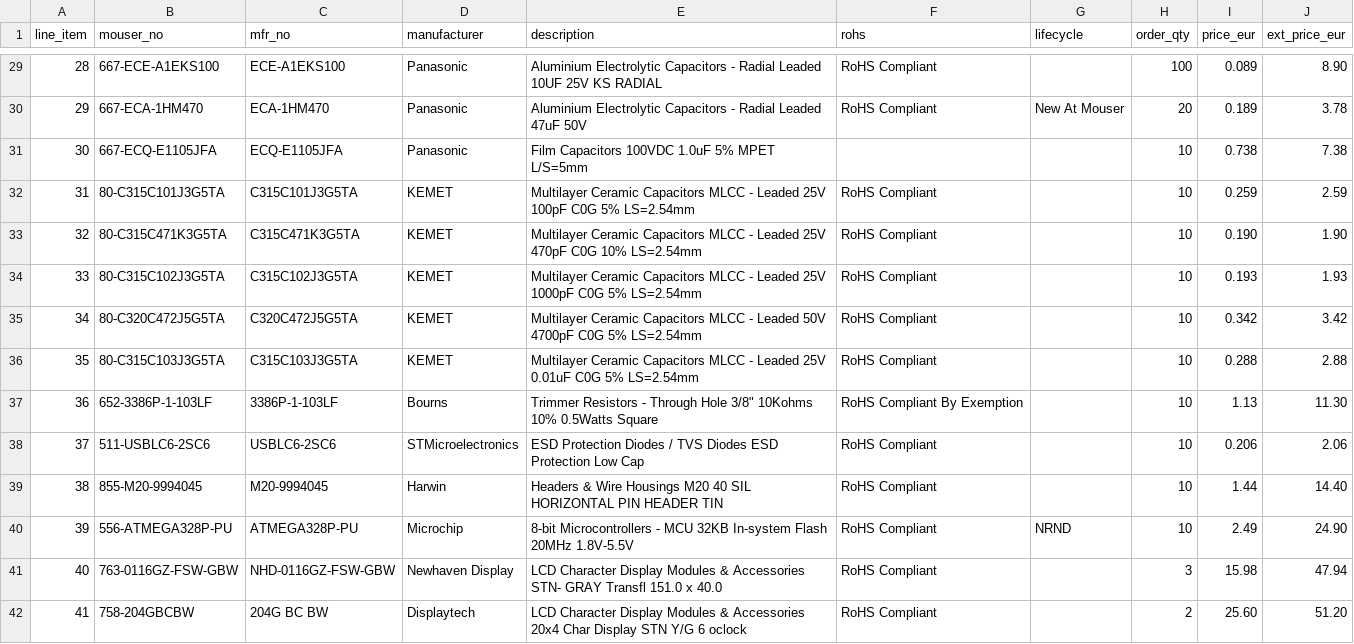
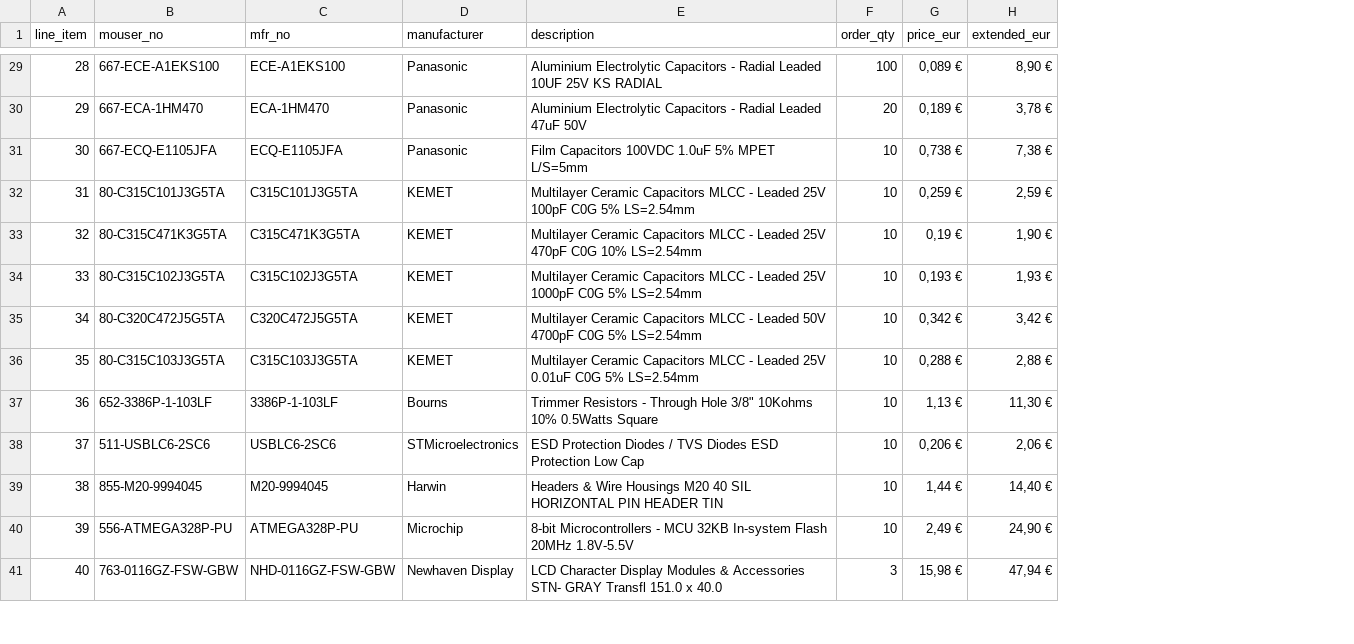
Before and after one commit to cartheur/aiventure-rodney, a CSV file: basket/basket-items.csv, drawn as a sheet; only a part is shown, gaps mark what is left out; removed rows and columns are numbered as before the commit, all else as after; the diff covers the shown part only; the diff names each change by its address in the sheet, - before the commit and + after, or states it on an @@ line.

```diff
--- a/basket/basket-items.csv
+++ b/basket/basket-items.csv
-column F (rohs), rows 29-41: RoHS Compliant | RoHS Compliant |  | RoHS Compliant | RoHS Compliant | RoHS Compliant | RoHS Compliant | RoHS Compliant | RoHS Compliant By Exemption | RoHS Compliant | RoHS Compliant | RoHS Compliant | RoHS Compliant
-column G (lifecycle), rows 30-40: New At Mouser |  |  |  |  |  |  |  |  |  | NRND
-column J (ext_price_eur), rows 29-41: 8.90 | 3.78 | 7.38 | 2.59 | 1.90 | 1.93 | 3.42 | 2.88 | 11.30 | 2.06 | 14.40 | 24.90 | 47.94
+column H (extended_eur), rows 29-41: 8,90 € | 3,78 € | 7,38 € | 2,59 € | 1,90 € | 1,93 € | 3,42 € | 2,88 € | 11,30 € | 2,06 € | 14,40 € | 24,90 € | 47,94 €
-G29 (price_eur): 0.089
+G29 (price_eur): 0,089 €
-G30 (price_eur): 0.189
+G30 (price_eur): 0,189 €
-G31 (price_eur): 0.738
+G31 (price_eur): 0,738 €
-G32 (price_eur): 0.259
+G32 (price_eur): 0,259 €
-G33 (price_eur): 0.190
+G33 (price_eur): 0,19 €
-G34 (price_eur): 0.193
+G34 (price_eur): 0,193 €
-G35 (price_eur): 0.342
+G35 (price_eur): 0,342 €
-G36 (price_eur): 0.288
+G36 (price_eur): 0,288 €
-G37 (price_eur): 1.13
+G37 (price_eur): 1,13 €
-G38 (price_eur): 0.206
+G38 (price_eur): 0,206 €
-G39 (price_eur): 1.44
+G39 (price_eur): 1,44 €
-G40 (price_eur): 2.49
+G40 (price_eur): 2,49 €
-G41 (price_eur): 15.98
+G41 (price_eur): 15,98 €
-row 42: 41 | 758-204GBCBW | 204G BC BW | Displaytech | LCD Character Display Modules & Accessories 20x4 Char Display STN Y/G 6 oclock | RoHS Compliant |  | 2 | 25.60 | 51.20
```
Also changed, not shown: 2 added rows, 40 edited cells and row numbers in column A elsewhere in this file, 1 other file.
